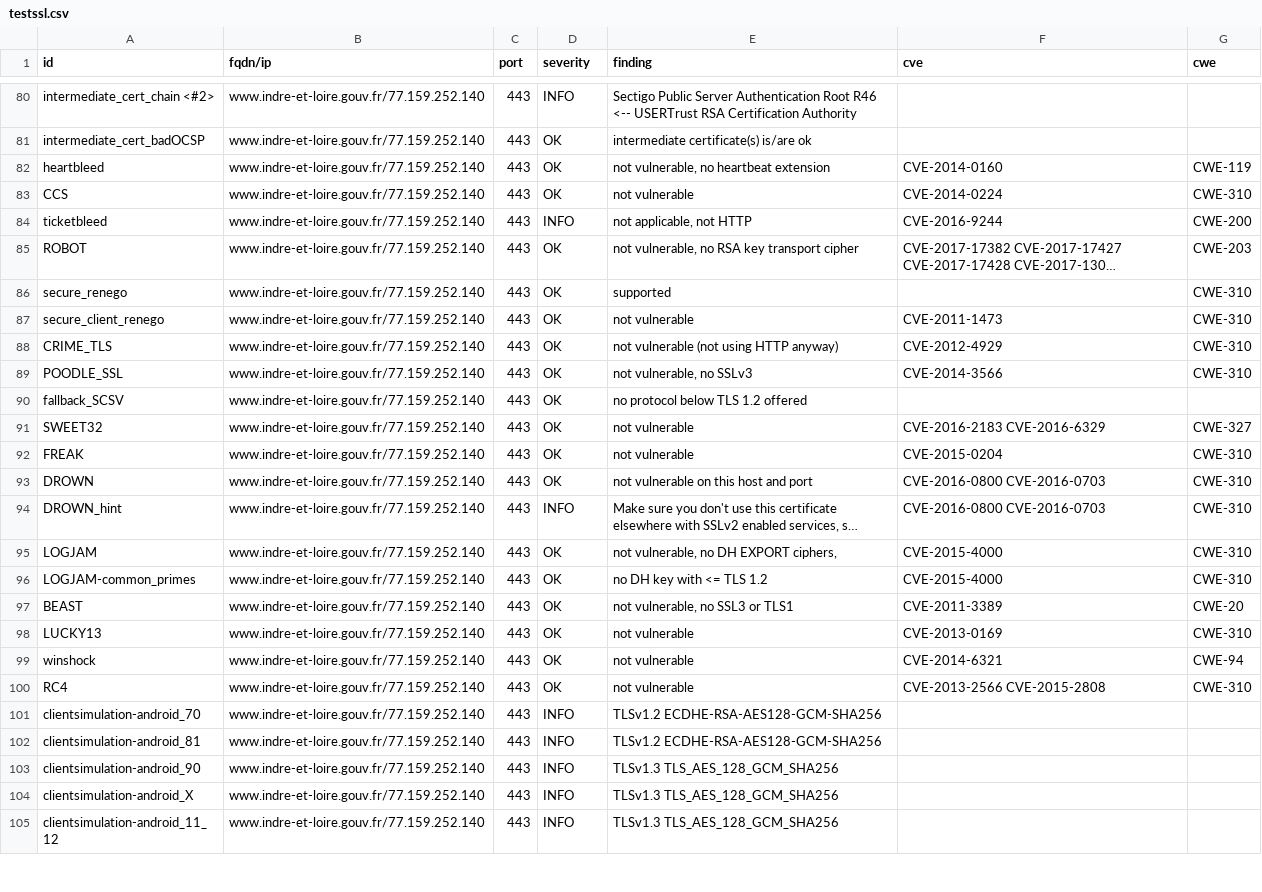
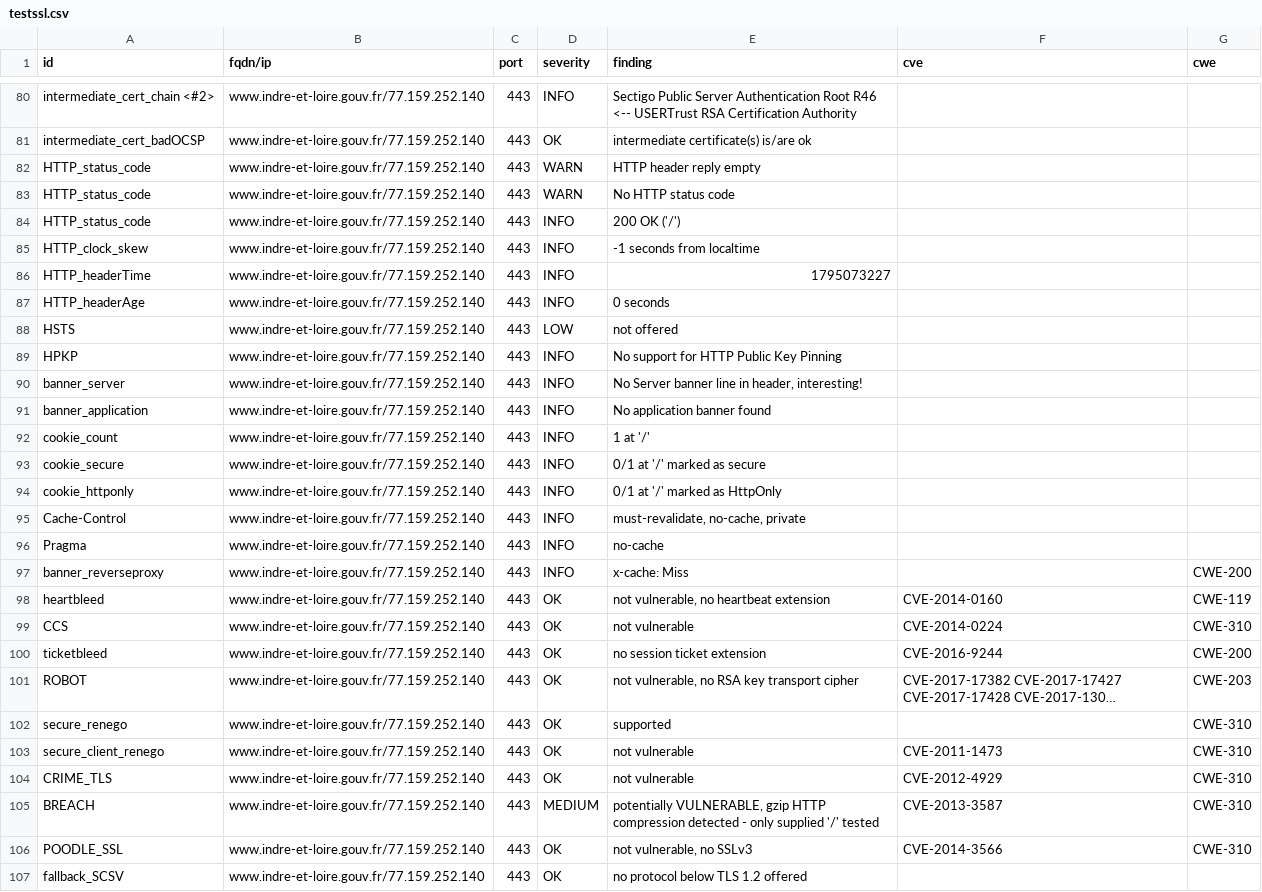
Before and after one commit to dnum-mi/dashlord, a CSV file: results/aHR0cHM6Ly93d3cuaW5kcmUtZXQtbG9pcmUuZ291di5mcg==/testssl.csv, drawn as a sheet; only a part is shown, gaps mark what is left out; the shorter side is filled out with more unchanged rows; long unchanged cells end in …; addresses are those after the commit; the diff covers the shown part only; the diff names each change by its address in the sheet, - before the commit and + after, or states it on an @@ line.

```diff
--- a/results/aHR0cHM6Ly93d3cuaW5kcmUtZXQtbG9pcmUuZ291di5mcg==/testssl.csv
+++ b/results/aHR0cHM6Ly93d3cuaW5kcmUtZXQtbG9pcmUuZ291di5mcg==/testssl.csv
+row 82: HTTP_status_code | www.indre-et-loire.gouv.fr/77.159.252.140 | 443 | WARN | HTTP header reply empty
+row 83: HTTP_status_code | www.indre-et-loire.gouv.fr/77.159.252.140 | 443 | WARN | No HTTP status code
+row 84: HTTP_status_code | www.indre-et-loire.gouv.fr/77.159.252.140 | 443 | INFO | 200 OK ('/')
+row 85: HTTP_clock_skew | www.indre-et-loire.gouv.fr/77.159.252.140 | 443 | INFO | -1 seconds from localtime
+row 86: HTTP_headerTime | www.indre-et-loire.gouv.fr/77.159.252.140 | 443 | INFO | 1795073227
+row 87: HTTP_headerAge | www.indre-et-loire.gouv.fr/77.159.252.140 | 443 | INFO | 0 seconds
+row 88: HSTS | www.indre-et-loire.gouv.fr/77.159.252.140 | 443 | LOW | not offered
+row 89: HPKP | www.indre-et-loire.gouv.fr/77.159.252.140 | 443 | INFO | No support for HTTP Public Key Pinning
+row 90: banner_server | www.indre-et-loire.gouv.fr/77.159.252.140 | 443 | INFO | No Server banner line in header, interesting!
+row 91: banner_application | www.indre-et-loire.gouv.fr/77.159.252.140 | 443 | INFO | No application banner found
+row 92: cookie_count | www.indre-et-loire.gouv.fr/77.159.252.140 | 443 | INFO | 1 at '/'
+row 93: cookie_secure | www.indre-et-loire.gouv.fr/77.159.252.140 | 443 | INFO | 0/1 at '/' marked as secure
+row 94: cookie_httponly | www.indre-et-loire.gouv.fr/77.159.252.140 | 443 | INFO | 0/1 at '/' marked as HttpOnly
+row 95: Cache-Control | www.indre-et-loire.gouv.fr/77.159.252.140 | 443 | INFO | must-revalidate, no-cache, private
+row 96: Pragma | www.indre-et-loire.gouv.fr/77.159.252.140 | 443 | INFO | no-cache
+row 97: banner_reverseproxy | www.indre-et-loire.gouv.fr/77.159.252.140 | 443 | INFO | x-cache: Miss |  | CWE-200
-D100 (severity): INFO
+D100 (severity): OK
-E100 (finding): not applicable, not HTTP
+E100 (finding): no session ticket extension
-E104 (finding): not vulnerable (not using HTTP anyway)
+E104 (finding): not vulnerable
+row 105: BREACH | www.indre-et-loire.gouv.fr/77.159.252.140 | 443 | MEDIUM | potentially VULNERABLE, gzip HTTP compression detected - only supplied '/' tested | CVE-2013-3587 | CWE-310
```
Also changed, not shown: 4 edited cells elsewhere in this file, 7 other files.
